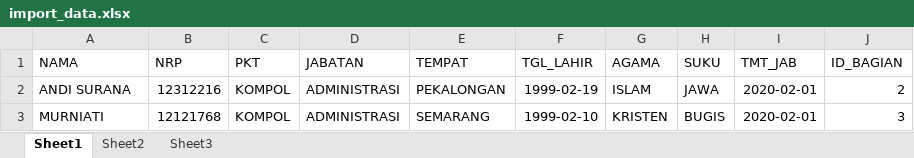
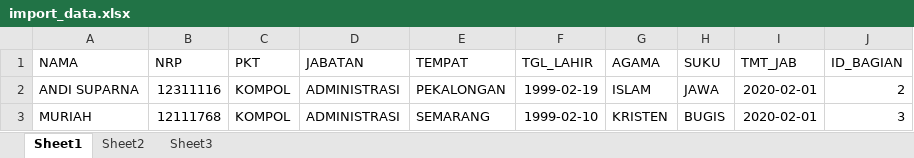
Before and after one commit to ayusica/restabes-jateng, an Excel workbook: assets/excel/import_data.xlsx, sheet Sheet1, drawn as a sheet; values as stored, in another font and other column widths than the file's, no borders; the diff names each change by its address in the sheet, - before the commit and + after, or states it on an @@ line.

Commit message:
fixed excel_model, personel

```diff
--- a/assets/excel/import_data.xlsx (sheet Sheet1)
+++ b/assets/excel/import_data.xlsx (sheet Sheet1)
-A2 (NAMA): ANDI SURANA
+A2 (NAMA): ANDI SUPARNA
-B2 (NRP): 12312216
+B2 (NRP): 12311116
-A3 (NAMA): MURNIATI
+A3 (NAMA): MURIAH
-B3 (NRP): 12121768
+B3 (NRP): 12111768
```
Also changed, not shown: 4 other files.
